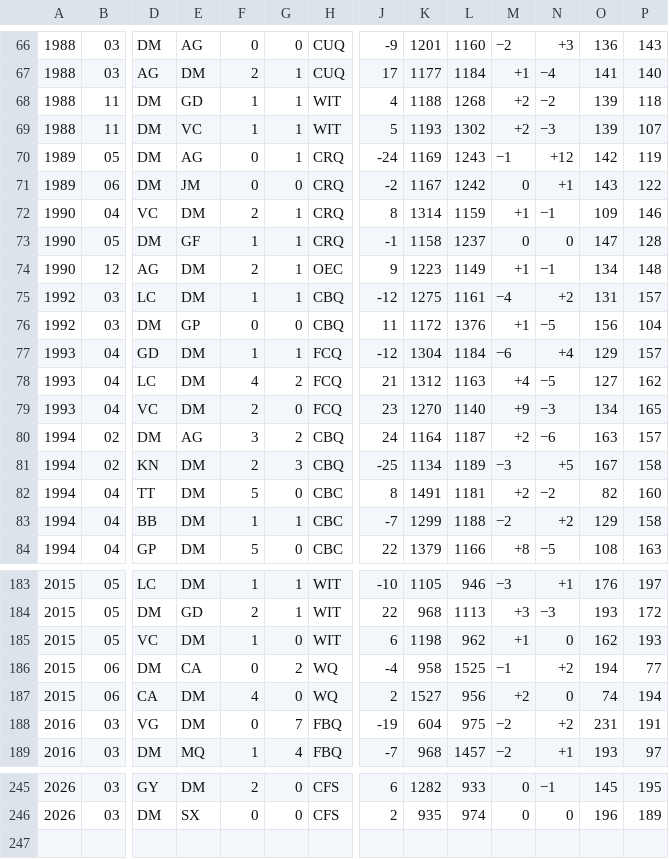
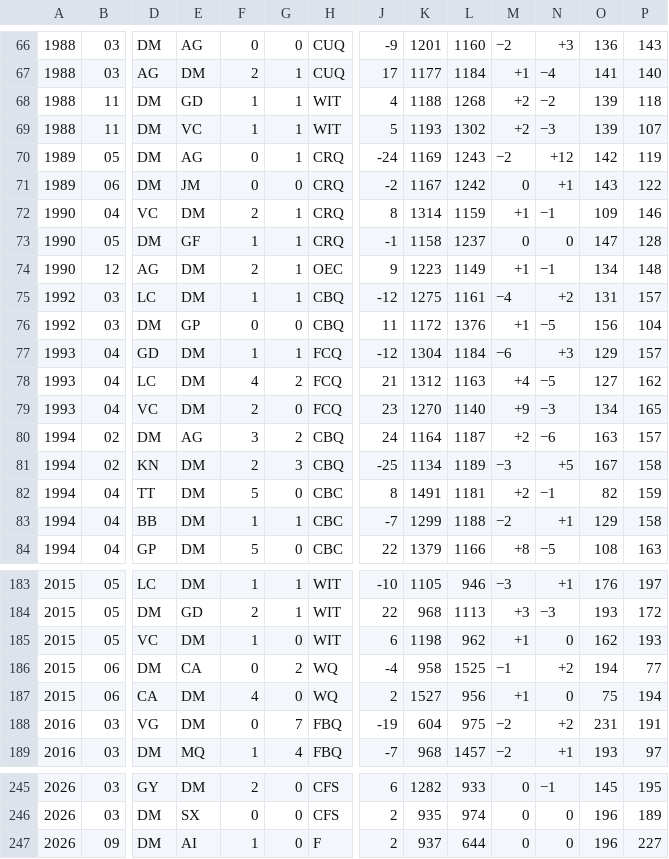
Before and after one commit to nfelo/nfelo.github.io, a TSV file: source/elo_pages/Dominica.tsv, drawn as a sheet; only a part is shown, gaps mark what is left out; rows hold the shown columns only; the diff names each change by its address in the sheet, - before the commit and + after, or states it on an @@ line.

```diff
--- a/source/elo_pages/Dominica.tsv
+++ b/source/elo_pages/Dominica.tsv
-M70: −1
+M70: −2
-N77: +4
+N77: +3
-N82: −2
+N82: −1
-P82: 160
+P82: 159
-N83: +2
+N83: +1
-M187: +2
+M187: +1
-O187: 74
+O187: 75
+row 247: 2026 | 09 | DM | AI | 1 | 0 | F | 2 | 937 | 644 | 0 | 0 | 196 | 227
```
Also changed, not shown: source/World.tsv, source/elo_pages/Anguilla.tsv, 10 other files.
